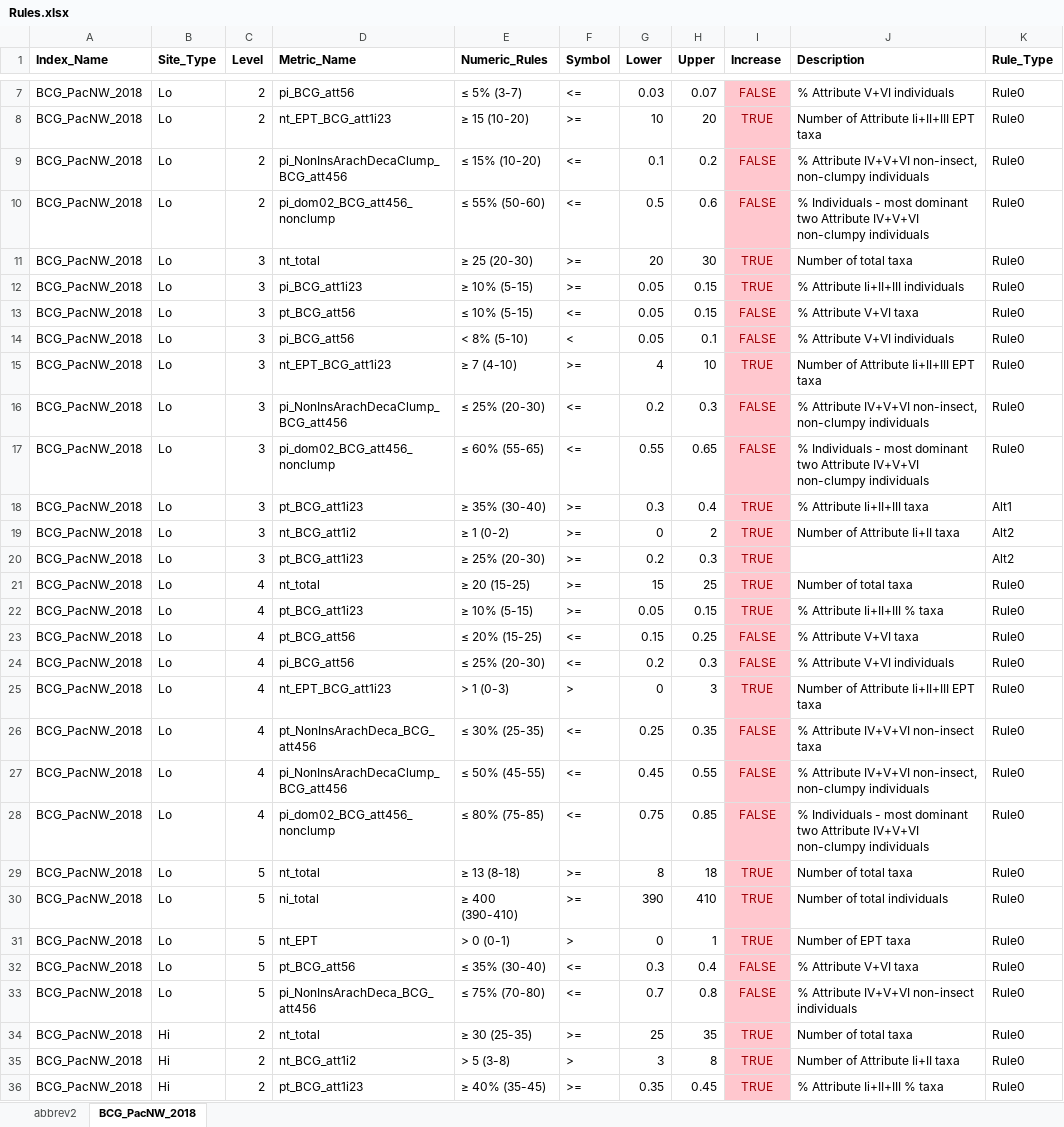
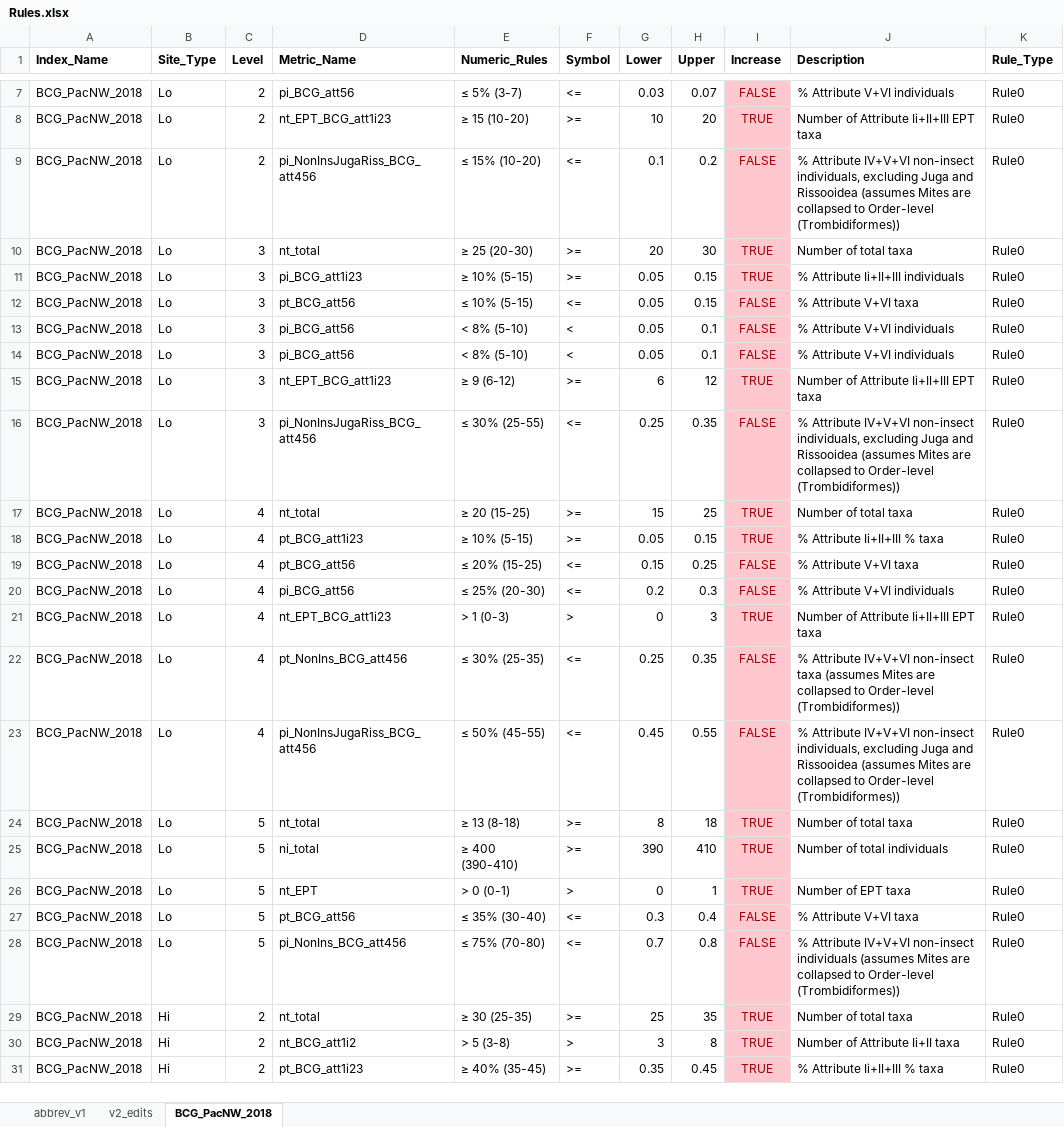
Before and after one commit to leppott/BCGcalc, an Excel workbook: inst/extdata/Rules.xlsx, sheet BCG_PacNW_2018, drawn as a sheet; only a part is shown, gaps mark what is left out; values as stored, in another font and other column widths than the file's, no borders; conditional formats not drawn; removed rows and columns are numbered as before the commit, all else as after; the diff covers the shown part only; the diff names each change by its address in the sheet, - before the commit and + after, or states it on an @@ line.

Commit message:
v1.1.0.9004
Update Rules.xlsx for PacNW BCG 2018.  Issue #7

```diff
--- a/inst/extdata/Rules.xlsx (sheet BCG_PacNW_2018)
+++ b/inst/extdata/Rules.xlsx (sheet BCG_PacNW_2018)
-sheet tab: abbrev2
+sheet tab: abbrev_v1
+sheet tab: v2_edits
-D9 (Metric_Name): pi_NonInsArachDecaClump_BCG_att456
+D9 (Metric_Name): pi_NonInsJugaRiss_BCG_att456
-J9 (Description): …Attribute IV+V+VI non-insect, non-clumpy individuals
+J9 (Description): …Attribute IV+V+VI non-insect individuals, excluding Juga and Rissooidea (assumes Mites are collapsed to Order-level (Trombidiformes))
-row 10: BCG_PacNW_2018 | Lo | 2 | pi_dom02_BCG_att456_nonclump | ≤ 55% (50-60) | <= | 0.5 | 0.6 | FALSE | % Individuals - most dominant two Attribute IV+V+VI non-clumpy individuals | Rule0
+row 14: BCG_PacNW_2018 | Lo | 3 | pi_BCG_att56 | < 8% (5-10) | < | 0.05 | 0.1 | FALSE | % Attribute V+VI individuals | Rule0
-E15 (Numeric_Rules): ≥ 7 (4-10)
+E15 (Numeric_Rules): ≥ 9 (6-12)
-G15 (Lower): 4
+G15 (Lower): 6
-H15 (Upper): 10
+H15 (Upper): 12
-D16 (Metric_Name): pi_NonInsArachDecaClump_BCG_att456
+D16 (Metric_Name): pi_NonInsJugaRiss_BCG_att456
-E16 (Numeric_Rules): ≤ 25% (20-30)
+E16 (Numeric_Rules): ≤ 30% (25-55)
-G16 (Lower): 0.2
+G16 (Lower): 0.25
-H16 (Upper): 0.3
+H16 (Upper): 0.35
-J16 (Description): …Attribute IV+V+VI non-insect, non-clumpy individuals
+J16 (Description): …Attribute IV+V+VI non-insect individuals, excluding Juga and Rissooidea (assumes Mites are collapsed to Order-level (Trombidiformes))
-row 17: BCG_PacNW_2018 | Lo | 3 | pi_dom02_BCG_att456_nonclump | ≤ 60% (55-65) | <= | 0.55 | 0.65 | FALSE | % Individuals - most dominant two Attribute IV+V+VI non-clumpy individuals | Rule0
-row 18: BCG_PacNW_2018 | Lo | 3 | pt_BCG_att1i23 | ≥ 35% (30-40) | >= | 0.3 | 0.4 | TRUE | % Attribute Ii+II+III taxa | Alt1
-row 19: BCG_PacNW_2018 | Lo | 3 | nt_BCG_att1i2 | ≥ 1 (0-2) | >= | 0 | 2 | TRUE | Number of Attribute Ii+II taxa | Alt2
-row 20: BCG_PacNW_2018 | Lo | 3 | pt_BCG_att1i23 | ≥ 25% (20-30) | >= | 0.2 | 0.3 | TRUE |  | Alt2
-D22 (Metric_Name): pt_NonInsArachDeca_BCG_att456
+D22 (Metric_Name): pt_NonIns_BCG_att456
-J22 (Description): …non-insect taxa
+J22 (Description): …non-insect taxa (assumes Mites are collapsed to Order-level (Trombidiformes))
-D23 (Metric_Name): pi_NonInsArachDecaClump_BCG_att456
+D23 (Metric_Name): pi_NonInsJugaRiss_BCG_att456
-J23 (Description): …Attribute IV+V+VI non-insect, non-clumpy individuals
+J23 (Description): …Attribute IV+V+VI non-insect individuals, excluding Juga and Rissooidea (assumes Mites are collapsed to Order-level (Trombidiformes))
-row 28: BCG_PacNW_2018 | Lo | 4 | pi_dom02_BCG_att456_nonclump | ≤ 80% (75-85) | <= | 0.75 | 0.85 | FALSE | % Individuals - most dominant two Attribute IV+V+VI non-clumpy individuals | Rule0
-D28 (Metric_Name): pi_NonInsArachDeca_BCG_att456
+D28 (Metric_Name): pi_NonIns_BCG_att456
-J28 (Description): …non-insect individuals
+J28 (Description): …non-insect individuals (assumes Mites are collapsed to Order-level (Trombidiformes))
```
Also changed, not shown: 1 added row, 6 removed rows and 17 edited cells elsewhere in this sheet, 3 other files.
